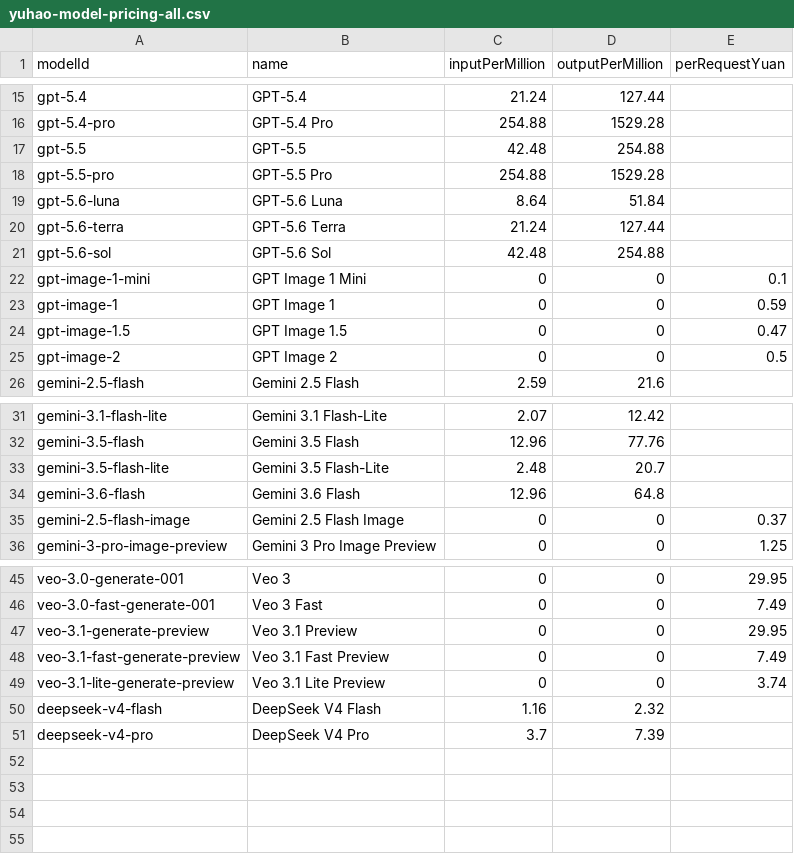
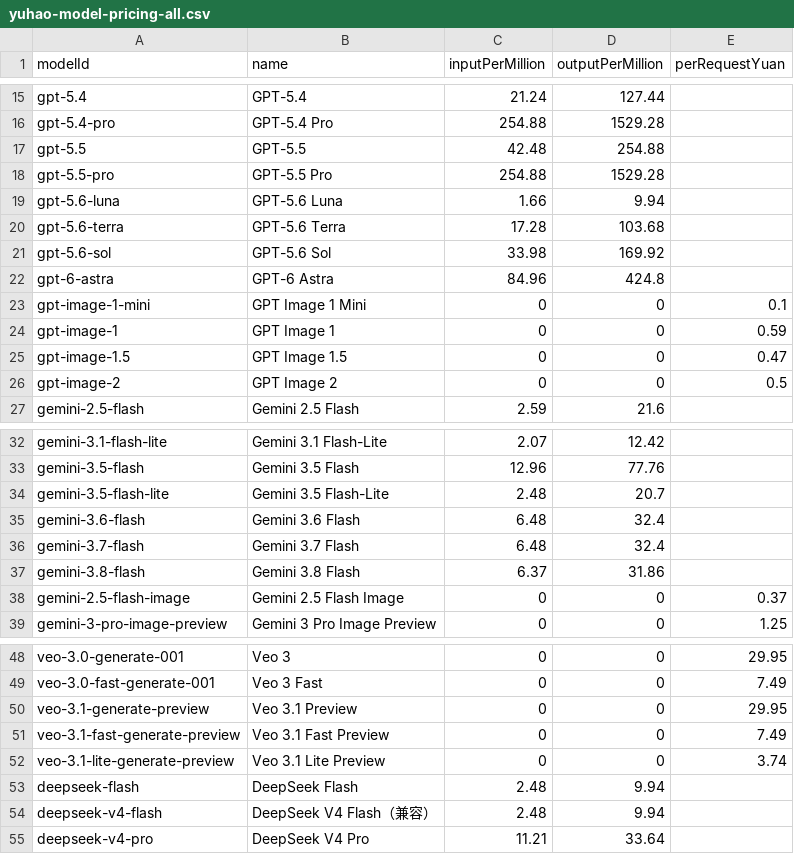
Before and after one commit to ming2519998496-design/yuhao-api, a CSV file: docs/yuhao-model-pricing-all.csv, drawn as a sheet; only a part is shown, gaps mark what is left out.

```diff
--- a/docs/yuhao-model-pricing-all.csv
+++ b/docs/yuhao-model-pricing-all.csv
@@ -18,5 +18,6 @@ gpt-5.5,"GPT-5.5",42.48,254.88,
 gpt-5.5-pro,"GPT-5.5 Pro",254.88,1529.28,
-gpt-5.6-luna,"GPT-5.6 Luna",8.64,51.84,
-gpt-5.6-terra,"GPT-5.6 Terra",21.24,127.44,
-gpt-5.6-sol,"GPT-5.6 Sol",42.48,254.88,
+gpt-5.6-luna,"GPT-5.6 Luna",1.66,9.94,
+gpt-5.6-terra,"GPT-5.6 Terra",17.28,103.68,
+gpt-5.6-sol,"GPT-5.6 Sol",33.98,169.92,
+gpt-6-astra,"GPT-6 Astra",84.96,424.8,
 gpt-image-1-mini,"GPT Image 1 Mini",0,0,0.1
@@ -33,3 +34,5 @@ gemini-3.5-flash,"Gemini 3.5 Flash",12.96,77.76,
 gemini-3.5-flash-lite,"Gemini 3.5 Flash-Lite",2.48,20.7,
-gemini-3.6-flash,"Gemini 3.6 Flash",12.96,64.8,
+gemini-3.6-flash,"Gemini 3.6 Flash",6.48,32.4,
+gemini-3.7-flash,"Gemini 3.7 Flash",6.48,32.4,
+gemini-3.8-flash,"Gemini 3.8 Flash",6.37,31.86,
 gemini-2.5-flash-image,"Gemini 2.5 Flash Image",0,0,0.37
@@ -49,3 +52,4 @@ veo-3.1-fast-generate-preview,"Veo 3.1 Fast Preview",0,0,7.49
 veo-3.1-lite-generate-preview,"Veo 3.1 Lite Preview",0,0,3.74
-deepseek-v4-flash,"DeepSeek V4 Flash",1.16,2.32,
-deepseek-v4-pro,"DeepSeek V4 Pro",3.7,7.39,
+deepseek-flash,"DeepSeek Flash",2.48,9.94,
+deepseek-v4-flash,"DeepSeek V4 Flash（兼容）",2.48,9.94,
+deepseek-v4-pro,"DeepSeek V4 Pro",11.21,33.64,
```
Also changed, not shown: docs/yuhao-model-pricing.csv, 7 other files.
